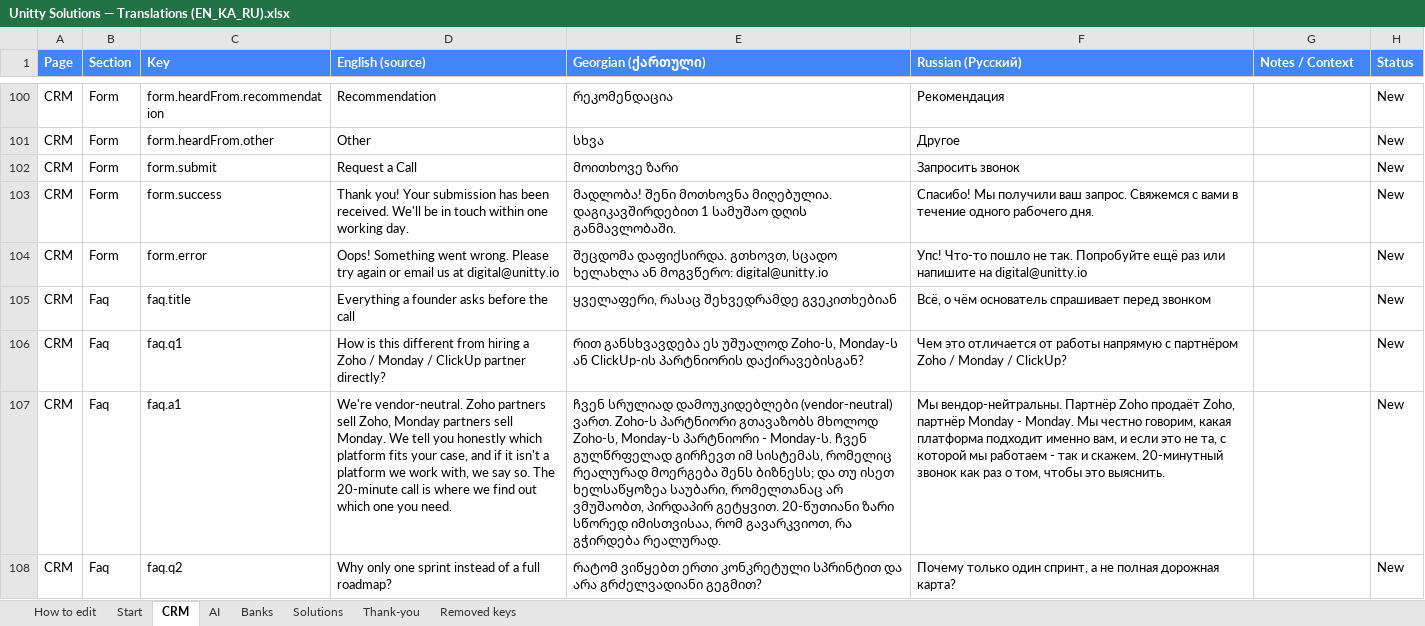
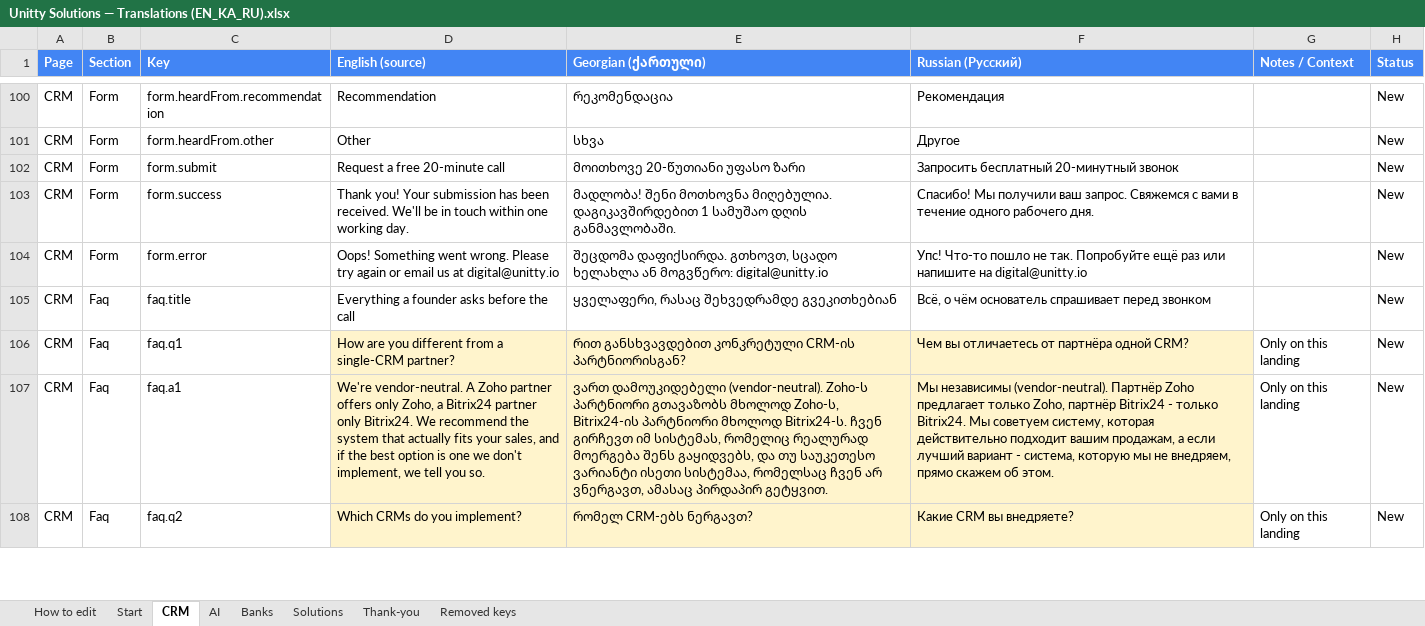
Before and after one commit to Unitty-hub/unitty-solutions-landing, an Excel workbook: Claude outputs/Unitty Solutions — Translations (EN_KA_RU).xlsx, sheet CRM, drawn as a sheet; only a part is shown, gaps mark what is left out; values as stored, in another font and other column widths than the file's, no borders; the diff covers the shown part only; the diff names each change by its address in the sheet, - before the commit and + after, or states it on an @@ line.

Commit message:
GitHub Desktop → Fetch → Pull → Commit („v33 CRM landing“)

```diff
--- a/Claude outputs/Unitty Solutions — Translations (EN_KA_RU).xlsx (sheet CRM)
+++ b/Claude outputs/Unitty Solutions — Translations (EN_KA_RU).xlsx (sheet CRM)
-D102 (English (source)): Request a Call
+D102 (English (source)): Request a free 20-minute call
-E102 (Georgian (ქართული)): მოითხოვე ზარი
+E102 (Georgian (ქართული)): მოითხოვე 20-წუთიანი უფასო ზარი
-F102 (Russian (Русский)): Запросить звонок
+F102 (Russian (Русский)): Запросить бесплатный 20-минутный звонок
-D106 (English (source)): How is this different from hiring a Zoho / Monday / ClickUp partner directly?
+D106 (English (source)): How are you different from a single-CRM partner?
-D106:F108 fill: none
+D106:F108 fill: #FFF4CC
-E106 (Georgian (ქართული)): რით განსხვავდება ეს უშუალოდ Zoho-ს, Monday-ს ან ClickUp-ის პარტნიორის დაქირავებისგან?
+E106 (Georgian (ქართული)): რით განსხვავდებით კონკრეტული CRM-ის პარტნიორისგან?
-F106 (Russian (Русский)): Чем это отличается от работы напрямую с партнёром Zoho / Monday / ClickUp?
+F106 (Russian (Русский)): Чем вы отличаетесь от партнёра одной CRM?
-G106:G108 (Notes / Context): (empty)
+G106:G108 (Notes / Context): Only on this landing
-D107 (English (source)): We're vendor-neutral. Zoho partners sell Zoho, Monday partners sell Monday. We tell you honestly which platform fits your case, and if it isn't a platform we work with, we say so. The 20-minute call is where we find out which one you need.
+D107 (English (source)): We're vendor-neutral. A Zoho partner offers only Zoho, a Bitrix24 partner only Bitrix24. We recommend the system that actually fits your sales, and if the best option is one we don't implement, we tell you so.
-E107 (Georgian (ქართული)): ჩვენ სრულიად დამოუკიდებლები (vendor-neutral) ვართ. Zoho-ს პარტნიორი გთავაზობს მხოლოდ Zoho-ს, Monday-ს პარტნიორი - Monday-ს. ჩვენ გულწრფელად გირჩევთ იმ სისტემას, რომელიც რეალურად მოერგება შენს ბიზნესს; და თუ ისეთ ხელსაწყოზეა საუბარი, რომელთანაც არ ვმუშაობთ, პირდაპირ გეტყვით. 20-წუთიანი ზარი სწორედ იმისთვისაა, რომ გავარკვიოთ, რა გჭირდება რეალურად.
+E107 (Georgian (ქართული)): ვართ დამოუკიდებელი (vendor-neutral). Zoho-ს პარტნიორი გთავაზობს მხოლოდ Zoho-ს, Bitrix24-ის პარტნიორი მხოლოდ Bitrix24-ს. ჩვენ გირჩევთ იმ სისტემას, რომელიც რეალურად მოერგება შენს გაყიდვებს, და თუ საუკეთესო ვარიანტი ისეთი სისტემაა, რომელსაც ჩვენ არ ვნერგავთ, ამასაც პირდაპირ გეტყვით.
-F107 (Russian (Русский)): Мы вендор-нейтральны. Партнёр Zoho продаёт Zoho, партнёр Monday - Monday. Мы честно говорим, какая платформа подходит именно вам, и если это не та, с которой мы работаем - так и скажем. 20-минутный звонок как раз о том, чтобы это выяснить.
+F107 (Russian (Русский)): Мы независимы (vendor-neutral). Партнёр Zoho предлагает только Zoho, партнёр Bitrix24 - только Bitrix24. Мы советуем систему, которая действительно подходит вашим продажам, а если лучший вариант - система, которую мы не внедряем, прямо скажем об этом.
-D108 (English (source)): Why only one sprint instead of a full roadmap?
+D108 (English (source)): Which CRMs do you implement?
-E108 (Georgian (ქართული)): რატომ ვიწყებთ ერთი კონკრეტული სპრინტით და არა გრძელვადიანი გეგმით?
+E108 (Georgian (ქართული)): რომელ CRM-ებს ნერგავთ?
-F108 (Russian (Русский)): Почему только один спринт, а не полная дорожная карта?
+F108 (Russian (Русский)): Какие CRM вы внедряете?
```
Also changed, not shown: 32 added rows, 101 edited cells and cell formats elsewhere in this sheet, sheet AI, sheet Start, sheet Banks, sheet Solutions, sheet Thank-you, 21 other files.
